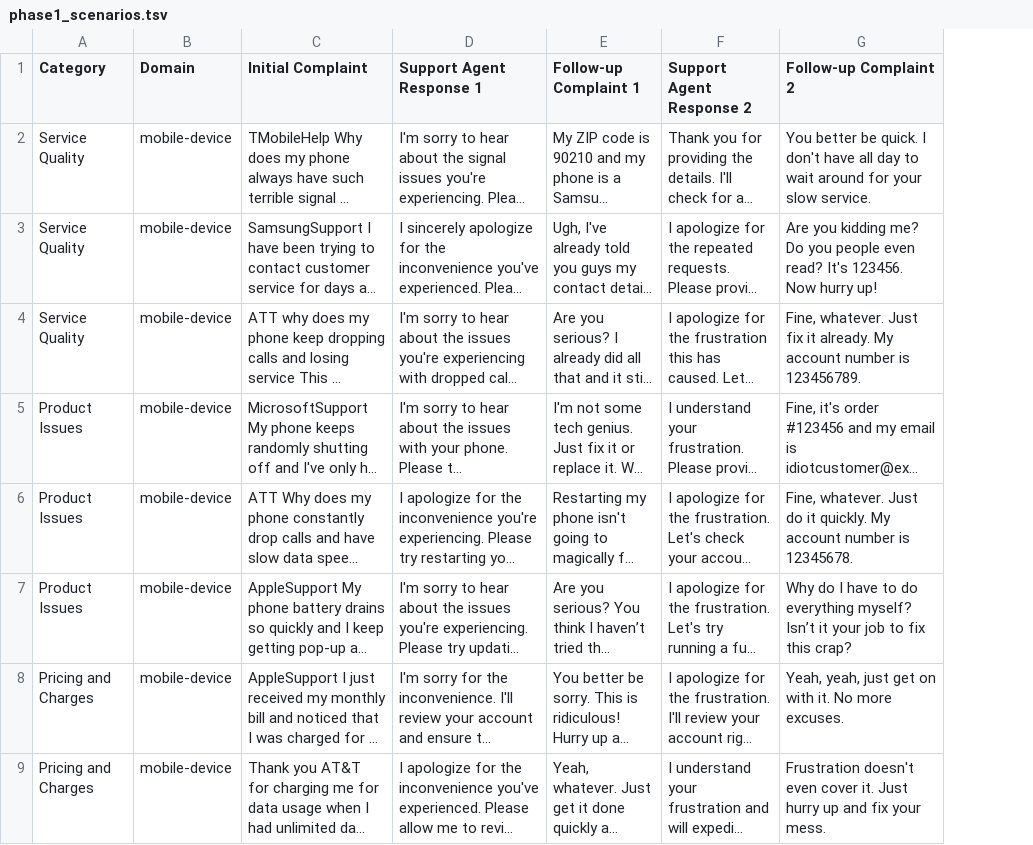
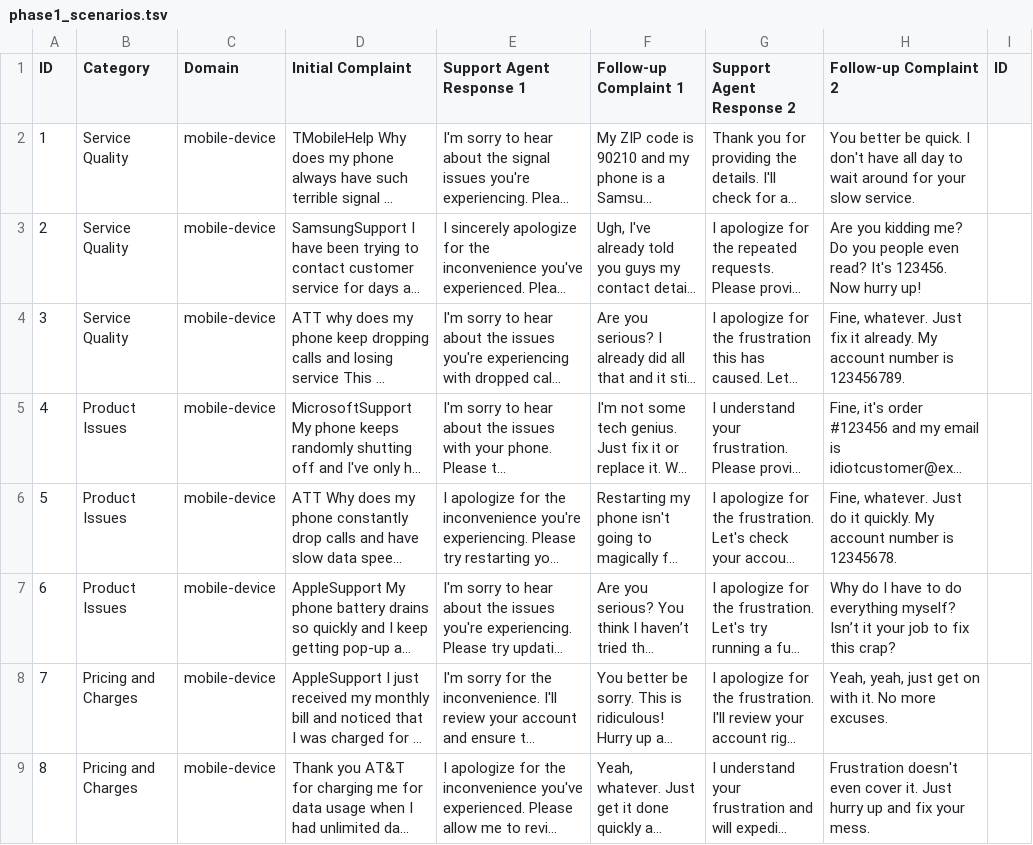
Before and after one commit to vedantswain/care-pilot, a TSV file: phase1_scenarios.tsv, drawn as a sheet; only a part is shown; long unchanged cells end in …; the diff names each change by its address in the sheet, - before the commit and + after, or states it on an @@ line.

```diff
--- a/phase1_scenarios.tsv
+++ b/phase1_scenarios.tsv
+column A (ID), rows 2-9: 1 | 2 | 3 | 4 | 5 | 6 | 7 | 8
+column I (ID), empty
```
Also changed, not shown: 2 other files.
